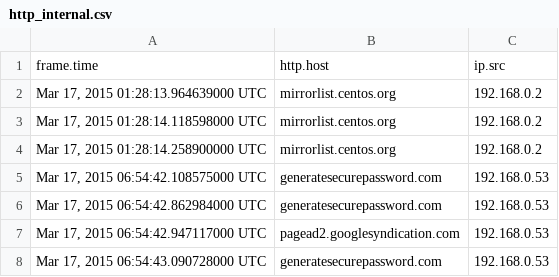
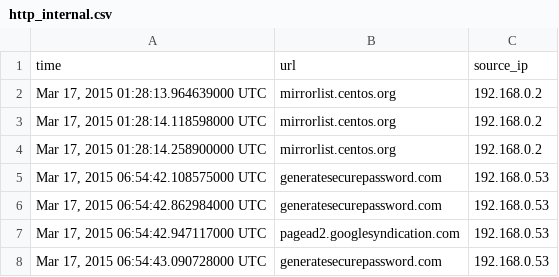
Before and after one commit to BpOil/decision_tree, a CSV file: fft/http_internal.csv, drawn as a sheet; only a part is shown; removed rows and columns are numbered as before the commit, all else as after; the diff names each change by its address in the sheet, - before the commit and + after, or states it on an @@ line.

```diff
--- a/fft/http_internal.csv
+++ b/fft/http_internal.csv
-row 1: frame.time | http.host | ip.src
+row 1: time | url | source_ip
```
Also changed, not shown: 1 other file.
